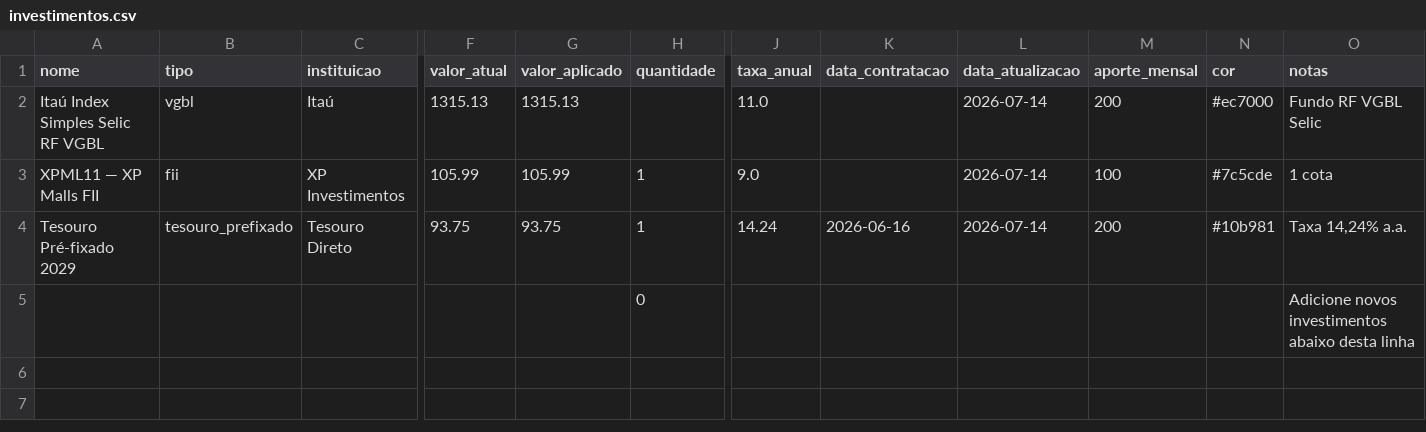
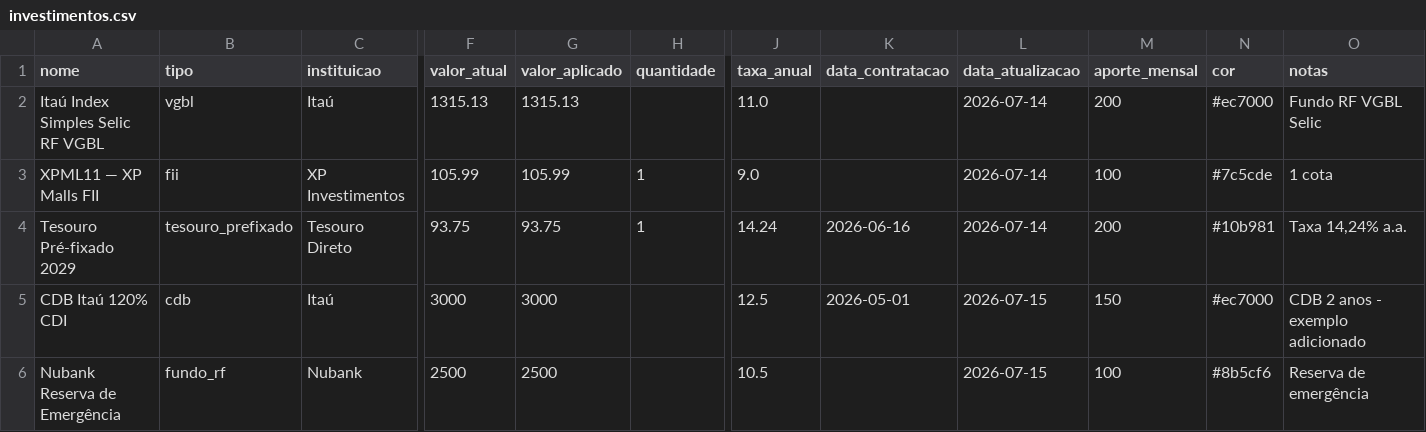
Before and after one commit to pripalomo-svg/home, a CSV file: organizacao/templates/investimentos.csv, drawn as a sheet; only a part is shown, gaps mark what is left out; removed rows and columns are numbered as before the commit, all else as after; rows hold the shown columns only; the diff names each change by its address in the sheet, - before the commit and + after, or states it on an @@ line.

```diff
--- a/organizacao/templates/investimentos.csv
+++ b/organizacao/templates/investimentos.csv
-row 5:  |  |  |  |  | 0 |  |  |  |  |  | Adicione novos investimentos abaixo desta linha
+row 5: CDB Itaú 120% CDI | cdb | Itaú | 3000 | 3000 |  | 12.5 | 2026-05-01 | 2026-07-15 | 150 | #ec7000 | CDB 2 anos - exemplo adicionado
+row 6: Nubank Reserva de Emergência | fundo_rf | Nubank | 2500 | 2500 |  | 10.5 |  | 2026-07-15 | 100 | #8b5cf6 | Reserva de emergência
```
Also changed, not shown: organizacao/templates/agenda.csv, organizacao/templates/financas.csv, 3 other files.
